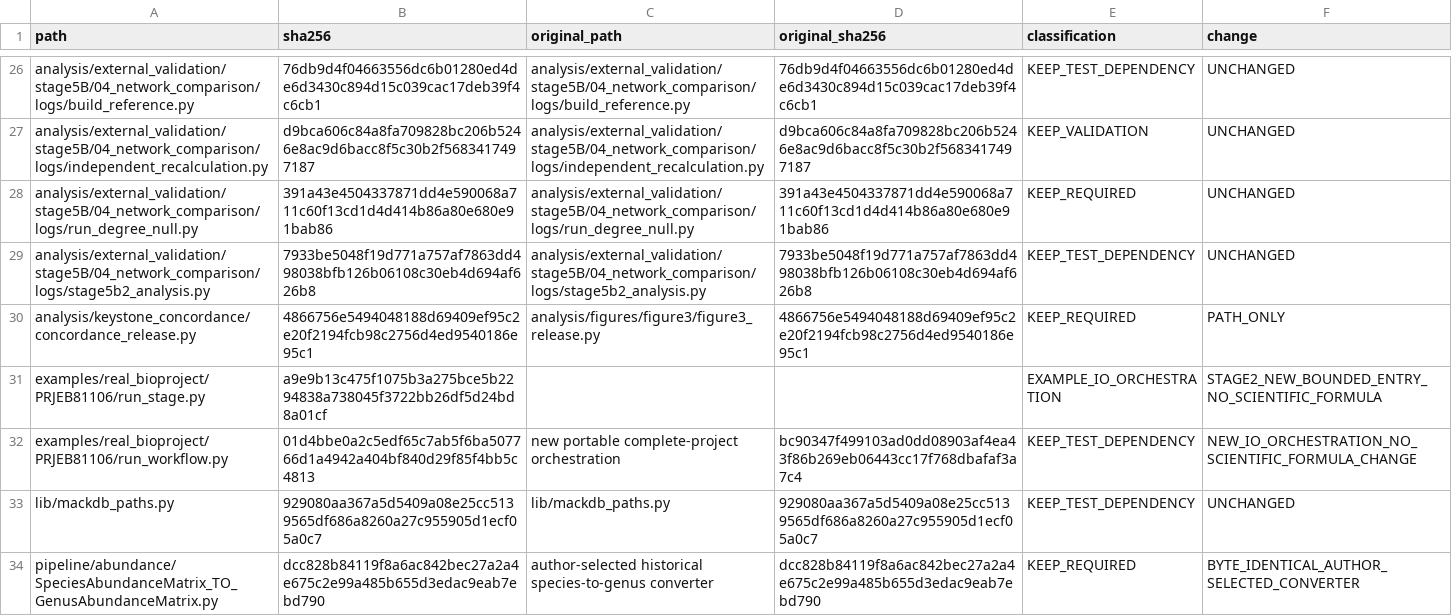
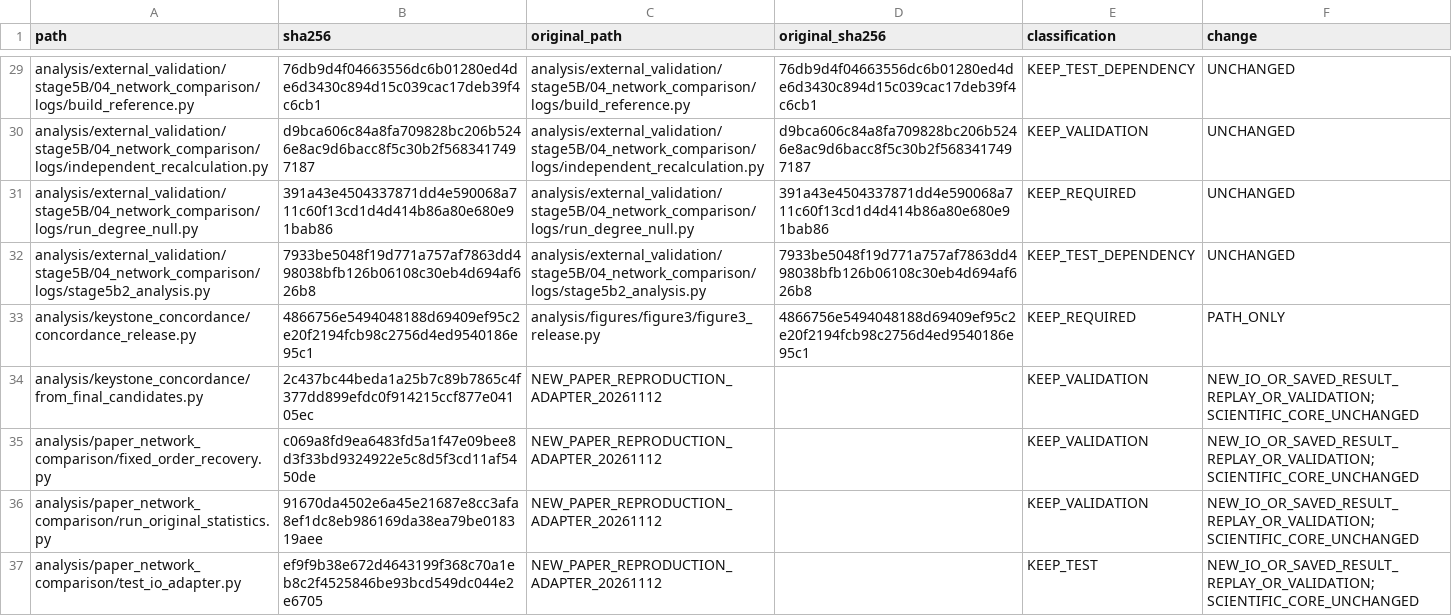
Before and after one commit to 2472890096-cmd/MACK-DB, a TSV file: docs/RELEASE_SCRIPT_MANIFEST.tsv, drawn as a sheet; only a part is shown, gaps mark what is left out; the shorter side is filled out with more unchanged rows; the diff covers the shown part only; the diff names each change by its address in the sheet, - before the commit and + after, or states it on an @@ line.

```diff
--- a/docs/RELEASE_SCRIPT_MANIFEST.tsv
+++ b/docs/RELEASE_SCRIPT_MANIFEST.tsv
+row 34: analysis/keystone_concordance/from_final_candidates.py | 2c437bc44beda1a25b7c89b7865c4f377dd899efdc0f914215ccf877e04105ec | NEW_PAPER_REPRODUCTION_ADAPTER_20261112 |  | KEEP_VALIDATION | NEW_IO_OR_SAVED_RESULT_REPLAY_OR_VALIDATION; SCIENTIFIC_CORE_UNCHANGED
+row 35: analysis/paper_network_comparison/fixed_order_recovery.py | c069a8fd9ea6483fd5a1f47e09bee8d3f33bd9324922e5c8d5f3cd11af5450de | NEW_PAPER_REPRODUCTION_ADAPTER_20261112 |  | KEEP_VALIDATION | NEW_IO_OR_SAVED_RESULT_REPLAY_OR_VALIDATION; SCIENTIFIC_CORE_UNCHANGED
+row 36: analysis/paper_network_comparison/run_original_statistics.py | 91670da4502e6a45e21687e8cc3afa8ef1dc8eb986169da38ea79be018319aee | NEW_PAPER_REPRODUCTION_ADAPTER_20261112 |  | KEEP_VALIDATION | NEW_IO_OR_SAVED_RESULT_REPLAY_OR_VALIDATION; SCIENTIFIC_CORE_UNCHANGED
+row 37: analysis/paper_network_comparison/test_io_adapter.py | ef9f9b38e672d4643199f368c70a1eb8c2f4525846be93bcd549dc044e2e6705 | NEW_PAPER_REPRODUCTION_ADAPTER_20261112 |  | KEEP_TEST | NEW_IO_OR_SAVED_RESULT_REPLAY_OR_VALIDATION; SCIENTIFIC_CORE_UNCHANGED
```
Also changed, not shown: 7 added rows elsewhere in this file, docs/RELEASE_FILE_MANIFEST.tsv, 39 other files.
